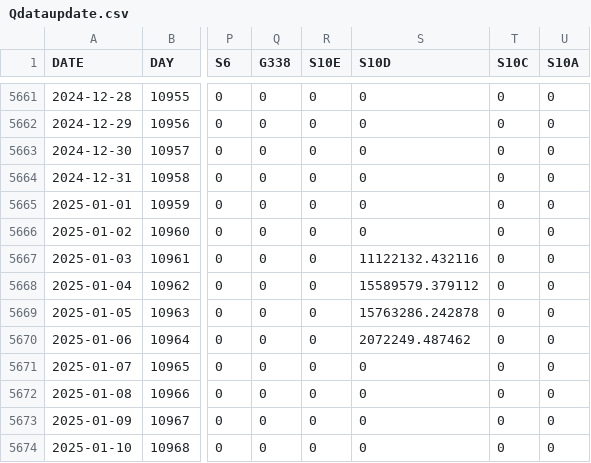
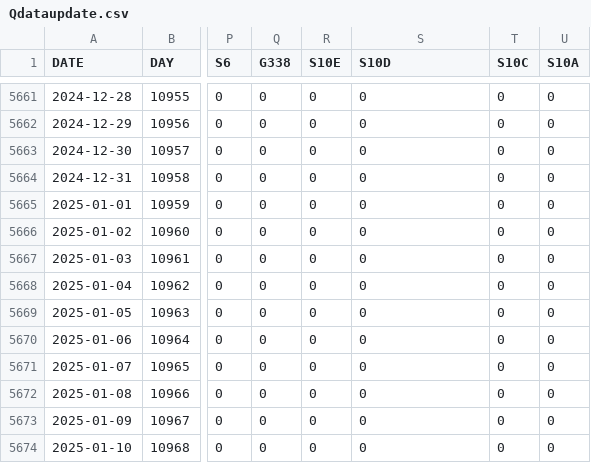
Before and after one commit to MWaldon/Loxahatchee-39-Box-Model, a CSV file: DataSets/Qupdate/Qdataupdate.csv, drawn as a sheet; only a part is shown, gaps mark what is left out; the diff names each change by its address in the sheet, - before the commit and + after, or states it on an @@ line.

```diff
--- a/DataSets/Qupdate/Qdataupdate.csv
+++ b/DataSets/Qupdate/Qdataupdate.csv
-S5667 (S10D): 11122132.432116
+S5667 (S10D): 0
-S5668 (S10D): 15589579.379112
+S5668 (S10D): 0
-S5669 (S10D): 15763286.242878
+S5669 (S10D): 0
-S5670 (S10D): 2072249.487462
+S5670 (S10D): 0
```
Also changed, not shown: 10 other files.
